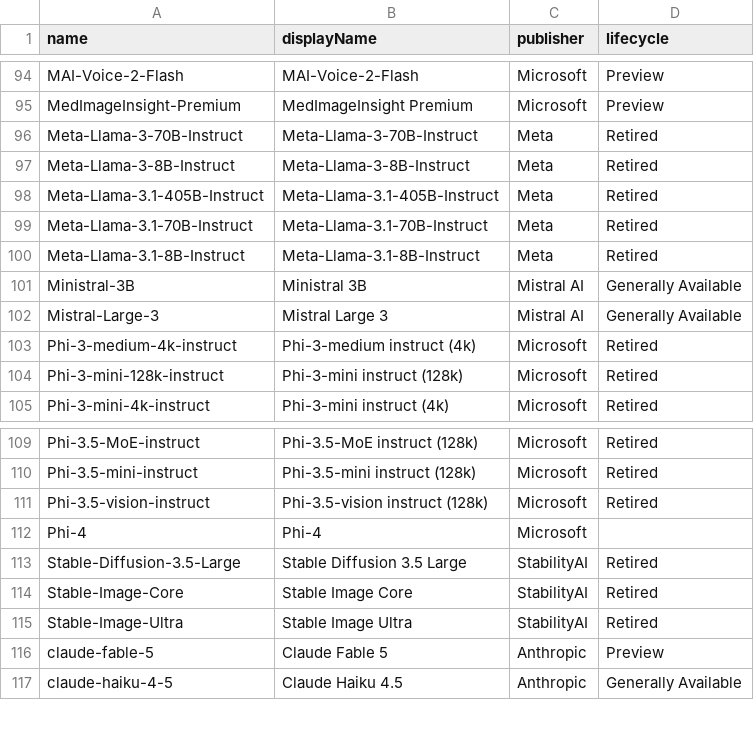
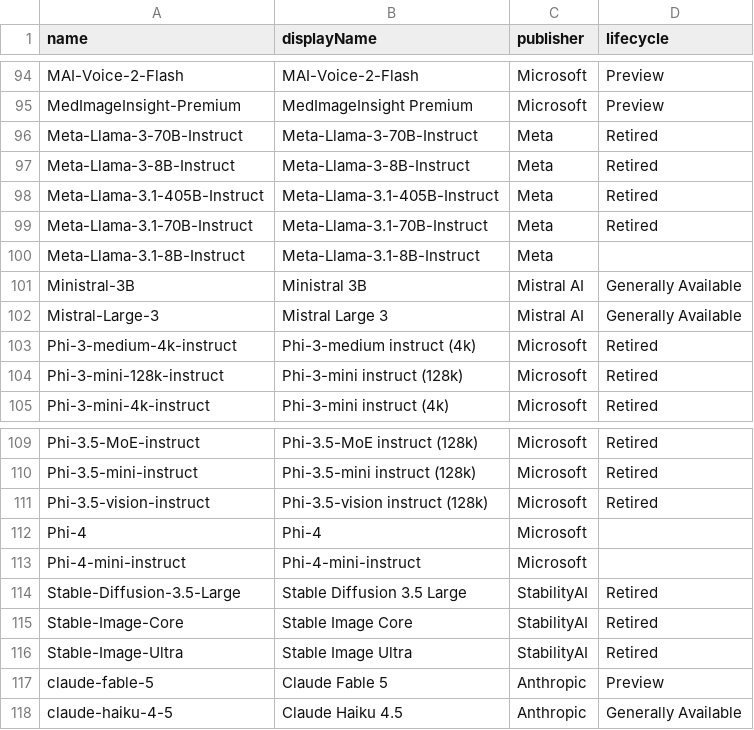
Before and after one commit to ws/model-availability, a CSV file: data/providers/azure/foundry_models.csv, drawn as a sheet; only a part is shown, gaps mark what is left out.

```diff
--- a/data/providers/azure/foundry_models.csv
+++ b/data/providers/azure/foundry_models.csv
@@ -99,3 +99,3 @@ Meta-Llama-3.1-405B-Instruct,Meta-Llama-3.1-405B-Instruct,Meta,Retired
 Meta-Llama-3.1-70B-Instruct,Meta-Llama-3.1-70B-Instruct,Meta,Retired
-Meta-Llama-3.1-8B-Instruct,Meta-Llama-3.1-8B-Instruct,Meta,Retired
+Meta-Llama-3.1-8B-Instruct,Meta-Llama-3.1-8B-Instruct,Meta,
 Ministral-3B,Ministral 3B,Mistral AI,Generally Available
@@ -112,2 +112,3 @@ Phi-3.5-vision-instruct,Phi-3.5-vision instruct (128k),Microsoft,Retired
 Phi-4,Phi-4,Microsoft,
+Phi-4-mini-instruct,Phi-4-mini-instruct,Microsoft,
 Stable-Diffusion-3.5-Large,Stable Diffusion 3.5 Large,StabilityAI,Retired
```
Also changed, not shown: 1 other file.
